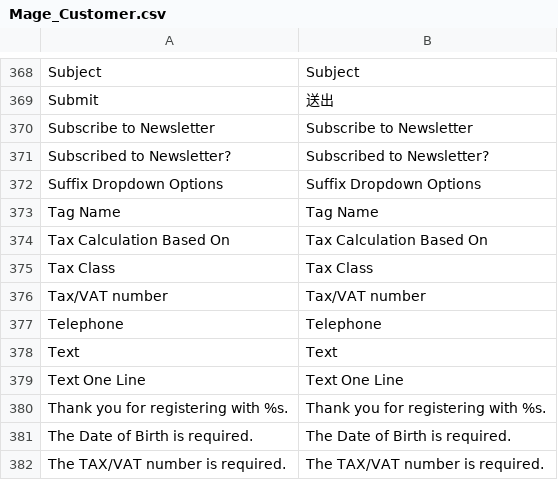
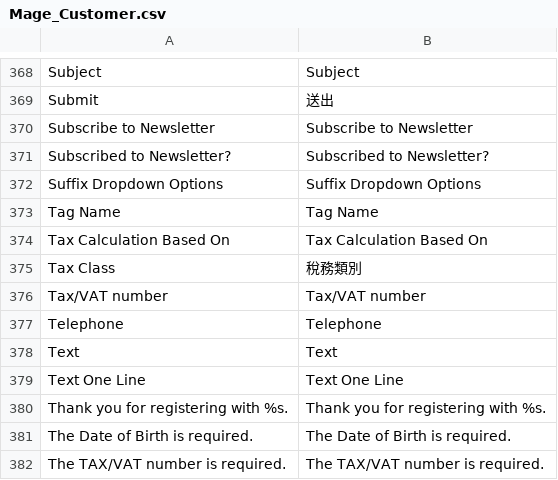
Before and after one commit to gamlinnia/li_magento, a CSV file: app/locale/zh_TW/Mage_Customer.csv, drawn as a sheet; only a part is shown, gaps mark what is left out.

```diff
--- a/app/locale/zh_TW/Mage_Customer.csv
+++ b/app/locale/zh_TW/Mage_Customer.csv
@@ -374,3 +374,3 @@
 "Tax Calculation Based On","Tax Calculation Based On"
-"Tax Class","Tax Class"
+"Tax Class","稅務類別"
 "Tax/VAT number","Tax/VAT number"
```
Also changed, not shown: app/locale/zh_TW/Mage_CatalogSearch.csv.
